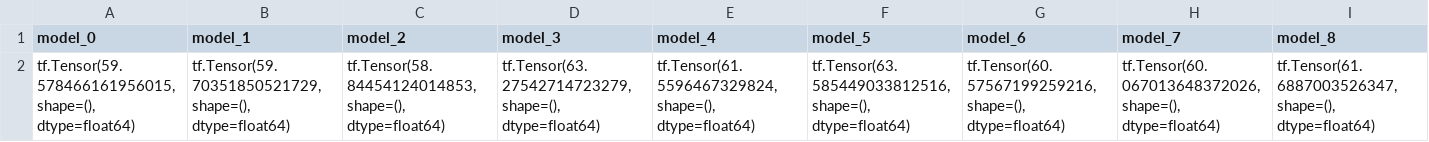
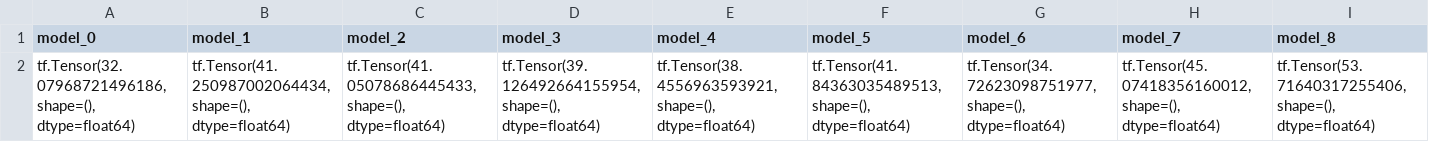
Before and after one commit to SaraHoxha/Nexus-Machine-Learning-Project, a CSV file: CUP/NN/MEE/complex/test_models.csv, drawn as a sheet; only a part is shown; the diff covers the shown part only; the diff names each change by its address in the sheet, - before the commit and + after, or states it on an @@ line.

```diff
--- a/CUP/NN/MEE/complex/test_models.csv
+++ b/CUP/NN/MEE/complex/test_models.csv
-A2 (model_0): tf.Tensor(59.578466161956015, shape=(), dtype=float64)
+A2 (model_0): tf.Tensor(32.07968721496186, shape=(), dtype=float64)
-B2 (model_1): tf.Tensor(59.70351850521729, shape=(), dtype=float64)
+B2 (model_1): tf.Tensor(41.250987002064434, shape=(), dtype=float64)
-C2 (model_2): tf.Tensor(58.84454124014853, shape=(), dtype=float64)
+C2 (model_2): tf.Tensor(41.05078686445433, shape=(), dtype=float64)
-D2 (model_3): tf.Tensor(63.27542714723279, shape=(), dtype=float64)
+D2 (model_3): tf.Tensor(39.126492664155954, shape=(), dtype=float64)
-E2 (model_4): tf.Tensor(61.5596467329824, shape=(), dtype=float64)
+E2 (model_4): tf.Tensor(38.4556963593921, shape=(), dtype=float64)
-F2 (model_5): tf.Tensor(63.585449033812516, shape=(), dtype=float64)
+F2 (model_5): tf.Tensor(41.84363035489513, shape=(), dtype=float64)
-G2 (model_6): tf.Tensor(60.57567199259216, shape=(), dtype=float64)
+G2 (model_6): tf.Tensor(34.72623098751977, shape=(), dtype=float64)
-H2 (model_7): tf.Tensor(60.067013648372026, shape=(), dtype=float64)
+H2 (model_7): tf.Tensor(45.07418356160012, shape=(), dtype=float64)
-I2 (model_8): tf.Tensor(61.6887003526347, shape=(), dtype=float64)
+I2 (model_8): tf.Tensor(53.71640317255406, shape=(), dtype=float64)
```
Also changed, not shown: 1 edited cell elsewhere in this file, CUP/NN/MEE/simpler/test_models.csv, 2 other files.
